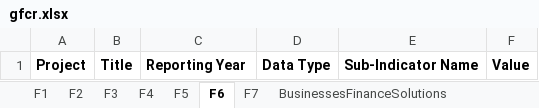
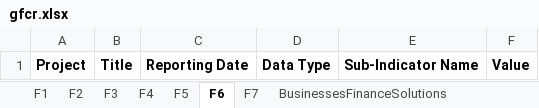
Before and after one commit to data-mermaid/mermaid-api, an Excel workbook: src/api/reports/templates/gfcr.xlsx, sheet F6, drawn as a sheet; values as stored, in another font and other column widths than the file's, no borders; the diff names each change by its address in the sheet, - before the commit and + after, or states it on an @@ line.

```diff
--- a/src/api/reports/templates/gfcr.xlsx (sheet F6)
+++ b/src/api/reports/templates/gfcr.xlsx (sheet F6)
-C1: Reporting Year
+C1: Reporting Date
```
Also changed, not shown: sheet Revenue, sheet ColumnDescriptions, sheet Investments, sheet BusinessesFinanceSolutions, sheet F2, sheet F1, 4 more sheets, 2 other files.
